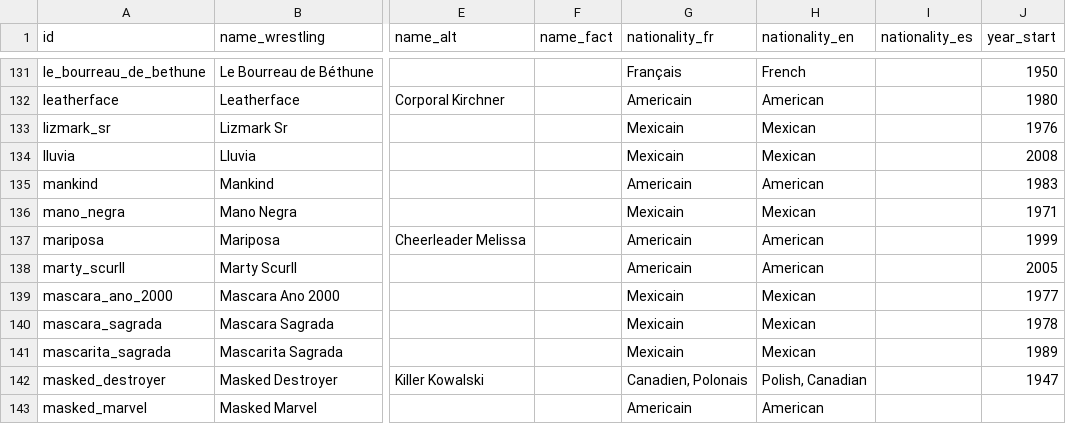
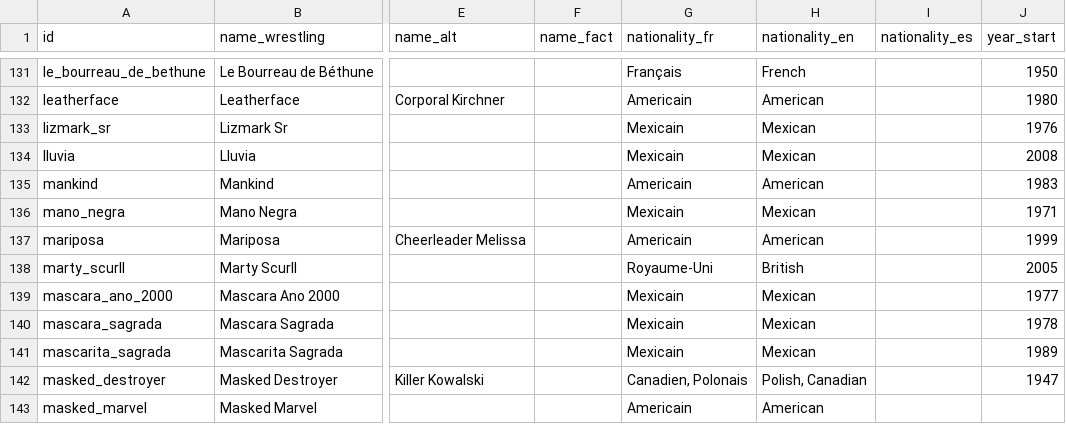
Before and after one commit to the-pudding/wrestling, a CSV file: process/wrestler-data.csv, drawn as a sheet; only a part is shown, gaps mark what is left out; the diff names each change by its address in the sheet, - before the commit and + after, or states it on an @@ line.

```diff
--- a/process/wrestler-data.csv
+++ b/process/wrestler-data.csv
-G138 (nationality_fr): Americain
+G138 (nationality_fr): Royaume-Uni
-H138 (nationality_en): American
+H138 (nationality_en): British
```
Also changed, not shown: public/assets/data/wrestlers.csv, 3 other files.
